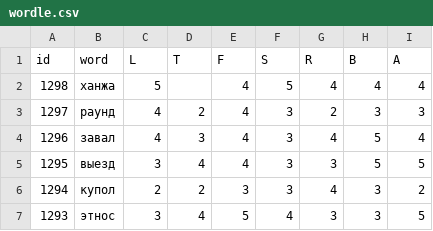
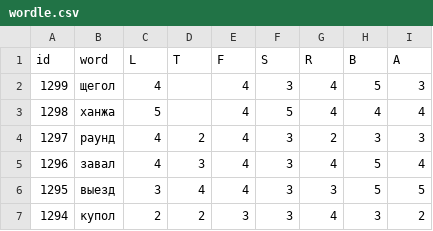
Before and after one commit to 1209090/wordle, a CSV file: wordle.csv, drawn as a sheet; only a part is shown; the shorter side is filled out with more unchanged rows; the diff names each change by its address in the sheet, - before the commit and + after, or states it on an @@ line.

```diff
--- a/wordle.csv
+++ b/wordle.csv
+row 2: 1299 | щегол | 4 |  | 4 | 3 | 4 | 5 | 3
```
Also changed, not shown: stats.csv.
